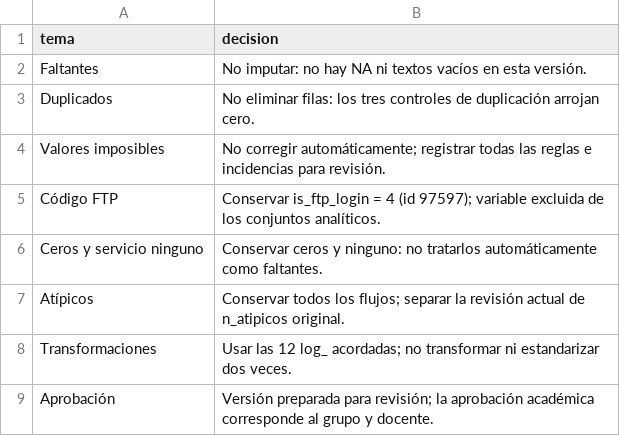
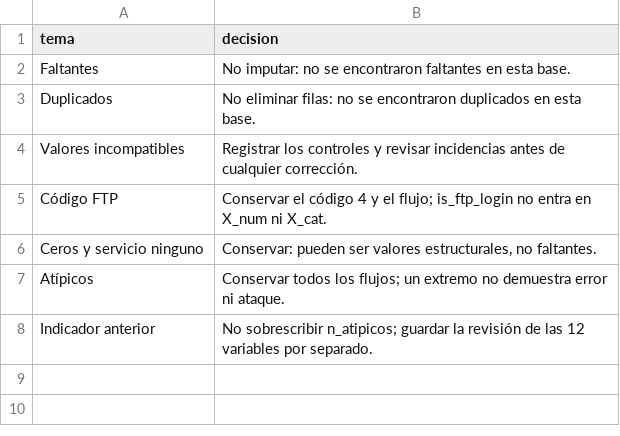
Before and after one commit to Maxi49/Proyecto-integrador-Estadistica-Multivariada, a CSV file: resultados/tablas/decisiones_calidad.csv, drawn as a sheet.

```diff
--- a/resultados/tablas/decisiones_calidad.csv
+++ b/resultados/tablas/decisiones_calidad.csv
@@ -1,9 +1,8 @@
 "tema","decision"
-"Faltantes","No imputar: no hay NA ni textos vacíos en esta versión."
-"Duplicados","No eliminar filas: los tres controles de duplicación arrojan cero."
-"Valores imposibles","No corregir automáticamente; registrar todas las reglas e incidencias para revisión."
-"Código FTP","Conservar is_ftp_login = 4 (id 97597); variable excluida de los conjuntos analíticos."
-"Ceros y servicio ninguno","Conservar ceros y ninguno: no tratarlos automáticamente como faltantes."
-"Atípicos","Conservar todos los flujos; separar la revisión actual de n_atipicos original."
-"Transformaciones","Usar las 12 log_ acordadas; no transformar ni estandarizar dos veces."
-"Aprobación","Versión preparada para revisión; la aprobación académica corresponde al grupo y docente."
+"Faltantes","No imputar: no se encontraron faltantes en esta base."
+"Duplicados","No eliminar filas: no se encontraron duplicados en esta base."
+"Valores incompatibles","Registrar los controles y revisar incidencias antes de cualquier corrección."
+"Código FTP","Conservar el código 4 y el flujo; is_ftp_login no entra en X_num ni X_cat."
+"Ceros y servicio ninguno","Conservar: pueden ser valores estructurales, no faltantes."
+"Atípicos","Conservar todos los flujos; un extremo no demuestra error ni ataque."
+"Indicador anterior","No sobrescribir n_atipicos; guardar la revisión de las 12 variables por separado."
```
Also changed, not shown: resultados/tablas/atipicos_limites.csv, resultados/tablas/conjuntos_congelados.csv, 43 other files.
